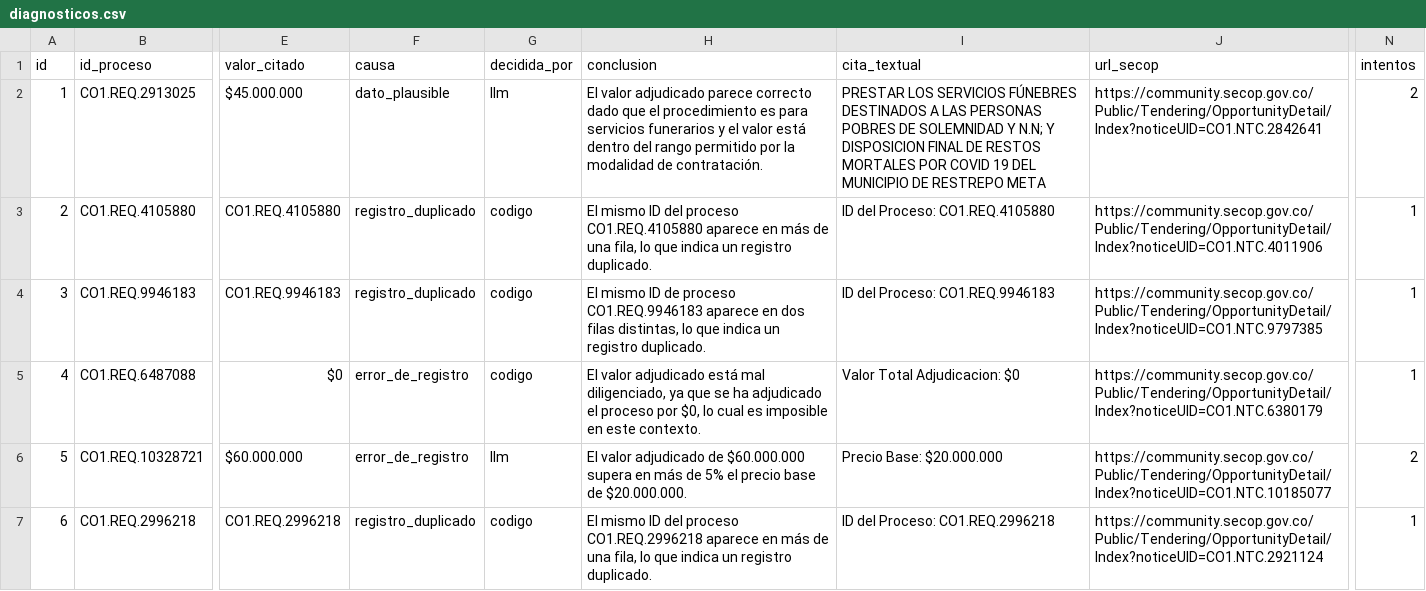
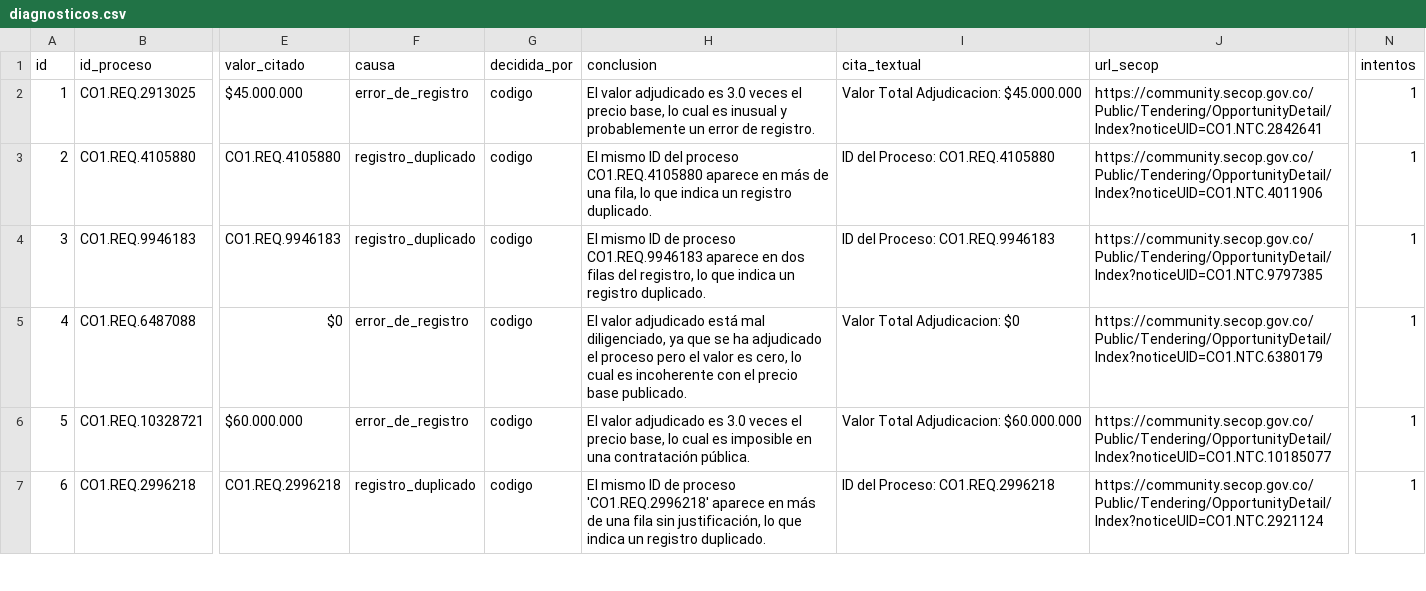
Before and after one commit to nata-carrero/incidencias, a CSV file: resultados/diagnosticos.csv, drawn as a sheet; only a part is shown, gaps mark what is left out; the diff covers the shown part only; the diff names each change by its address in the sheet, - before the commit and + after, or states it on an @@ line.

```diff
--- a/resultados/diagnosticos.csv
+++ b/resultados/diagnosticos.csv
-F2 (causa): dato_plausible
+F2 (causa): error_de_registro
-G2 (decidida_por): llm
+G2 (decidida_por): codigo
-H2 (conclusion): …valor adjudicado parece correcto dado que el procedimiento es para servicios funerarios y el valor está dentro del rango permitido por la modalidad de contratación.
+H2 (conclusion): …valor adjudicado es 3.0 veces el precio base, lo cual es inusual y probablemente un error de registro.
-I2 (cita_textual): PRESTAR LOS SERVICIOS FÚNEBRES DESTINADOS A LAS PERSONAS POBRES DE SOLEMNIDAD Y N.N; Y DISPOSICION FINAL DE RESTOS MORTALES POR COVID 19 DEL MUNICIPIO DE RESTREPO META
+I2 (cita_textual): Valor Total Adjudicacion: $45.000.000
-N2 (intentos): 2
+N2 (intentos): 1
-H4 (conclusion): …dos filas distintas, lo que…
+H4 (conclusion): …dos filas del registro, lo que…
-H5 (conclusion): …el proceso por $0, lo cual es imposible en este contexto.
+H5 (conclusion): …el proceso pero el valor es cero, lo cual es incoherente con el precio base publicado.
-G6 (decidida_por): llm
+G6 (decidida_por): codigo
-H6 (conclusion): …valor adjudicado de $60.000.000 supera en más de 5% el precio base de $20.000.000.
+H6 (conclusion): …valor adjudicado es 3.0 veces el precio base, lo cual es imposible en una contratación pública.
-I6 (cita_textual): Precio Base: $20.000.000
+I6 (cita_textual): Valor Total Adjudicacion: $60.000.000
-N6 (intentos): 2
+N6 (intentos): 1
-H7 (conclusion): …mismo ID del proceso CO1.REQ.2996218 aparece en más de una fila, lo que…
+H7 (conclusion): …mismo ID de proceso 'CO1.REQ.2996218' aparece en más de una fila sin justificación, lo que…
```
Also changed, not shown: 36 edited cells elsewhere in this file, resultados/evaluacion_diagnostico.csv, 4 other files.
